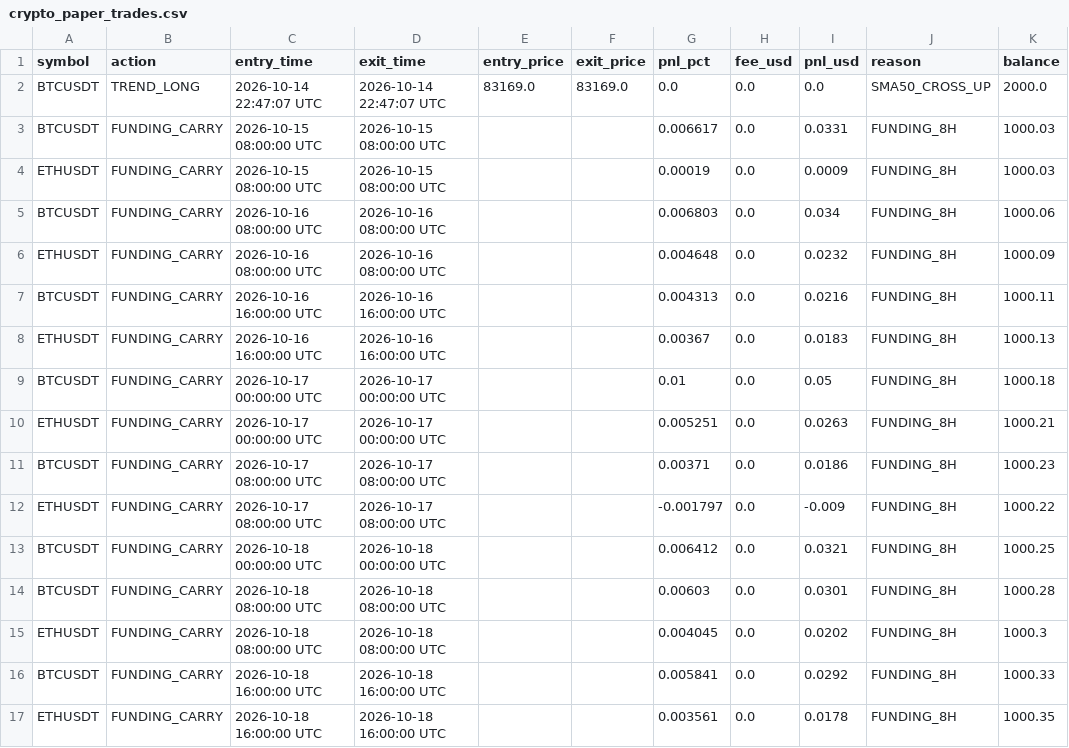
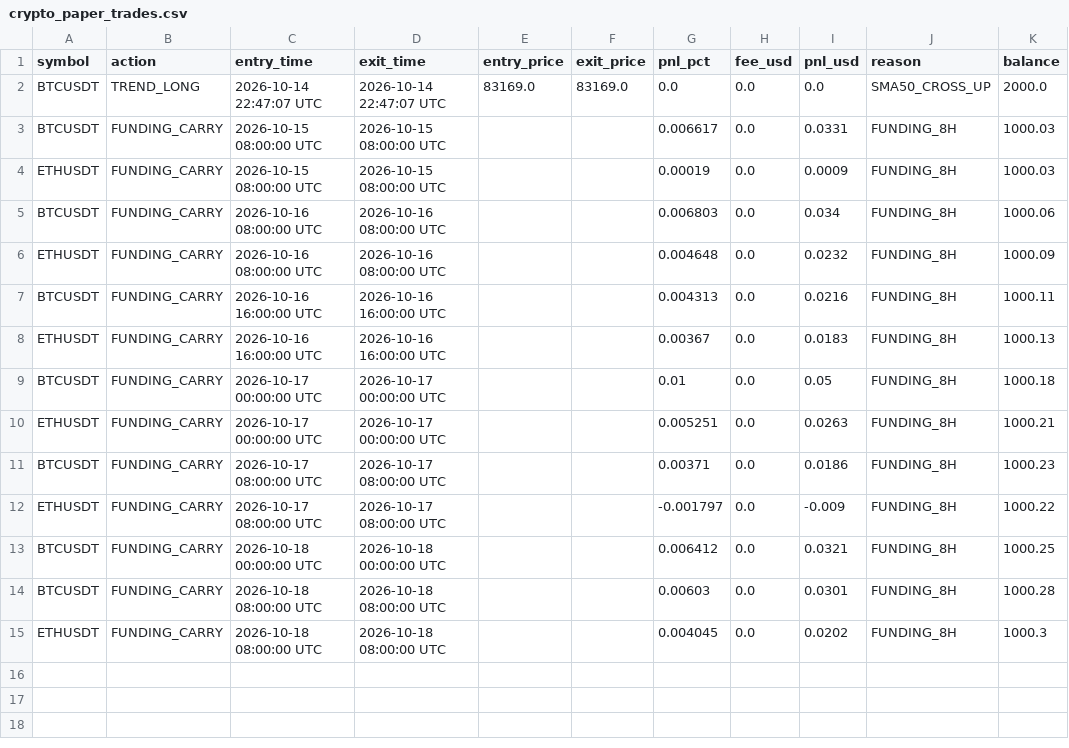
Before and after one commit to thokfoot/crypto-orderblock-bot, a CSV file: data/crypto_paper_trades.csv, drawn as a sheet; the diff names each change by its address in the sheet, - before the commit and + after, or states it on an @@ line.

```diff
--- a/data/crypto_paper_trades.csv
+++ b/data/crypto_paper_trades.csv
-row 16: BTCUSDT | FUNDING_CARRY | 2026-10-18 16:00:00 UTC | 2026-10-18 16:00:00 UTC |  |  | 0.005841 | 0.0 | 0.0292 | FUNDING_8H | 1000.33
-row 17: ETHUSDT | FUNDING_CARRY | 2026-10-18 16:00:00 UTC | 2026-10-18 16:00:00 UTC |  |  | 0.003561 | 0.0 | 0.0178 | FUNDING_8H | 1000.35
```
Also changed, not shown: 2 other files.
